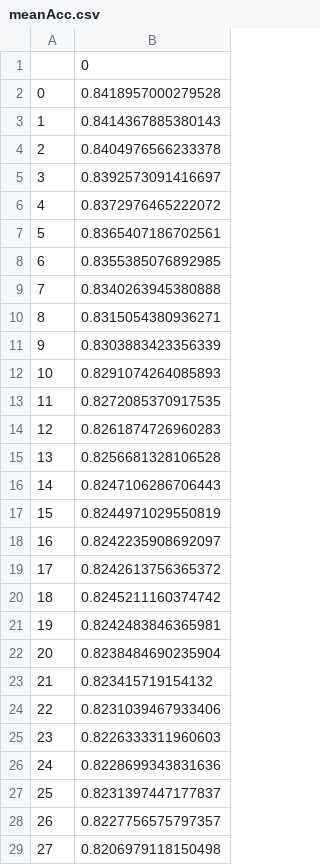
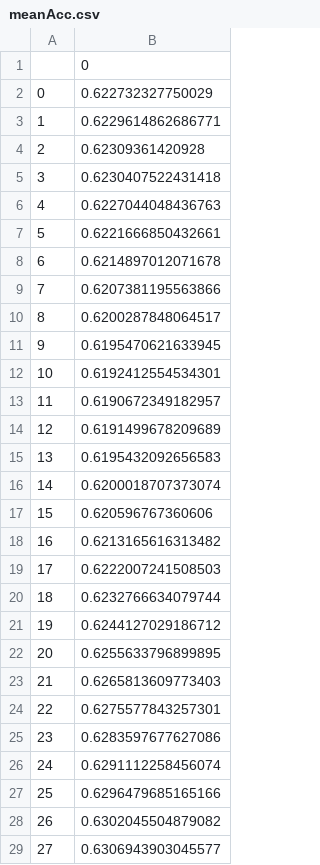
Before and after one commit to rivinduw/ntfm3, a CSV file: meanAcc.csv, drawn as a sheet; only a part is shown; the diff covers the shown part only.

```diff
--- a/meanAcc.csv
+++ b/meanAcc.csv
@@ -1,29 +1,29 @@
 ,0
-0,0.8418957000279528
-1,0.8414367885380143
-2,0.8404976566233378
-3,0.8392573091416697
-4,0.8372976465222072
-5,0.8365407186702561
-6,0.8355385076892985
-7,0.8340263945380888
-8,0.8315054380936271
-9,0.8303883423356339
-10,0.8291074264085893
-11,0.8272085370917535
-12,0.8261874726960283
-13,0.8256681328106528
-14,0.8247106286706443
-15,0.8244971029550819
-16,0.8242235908692097
-17,0.8242613756365372
-18,0.8245211160374742
-19,0.8242483846365981
-20,0.8238484690235904
-21,0.823415719154132
-22,0.8231039467933406
-23,0.8226333311960603
-24,0.8228699343831636
-25,0.8231397447177837
-26,0.8227756575797357
-27,0.8206979118150498
+0,0.622732327750029
+1,0.6229614862686771
+2,0.62309361420928
+3,0.6230407522431418
+4,0.6227044048436763
+5,0.6221666850432661
+6,0.6214897012071678
+7,0.6207381195563866
+8,0.6200287848064517
+9,0.6195470621633945
+10,0.6192412554534301
+11,0.6190672349182957
+12,0.6191499678209689
+13,0.6195432092656583
+14,0.6200018707373074
+15,0.620596767360606
+16,0.6213165616313482
+17,0.6222007241508503
+18,0.6232766634079744
+19,0.6244127029186712
+20,0.6255633796899895
+21,0.6265813609773403
+22,0.6275577843257301
+23,0.6283597677627086
+24,0.6291112258456074
+25,0.6296479685165166
+26,0.6302045504879082
+27,0.6306943903045577
```
Also changed, not shown: 4 edited cells elsewhere in this file, input_batch.csv, 9 other files.
